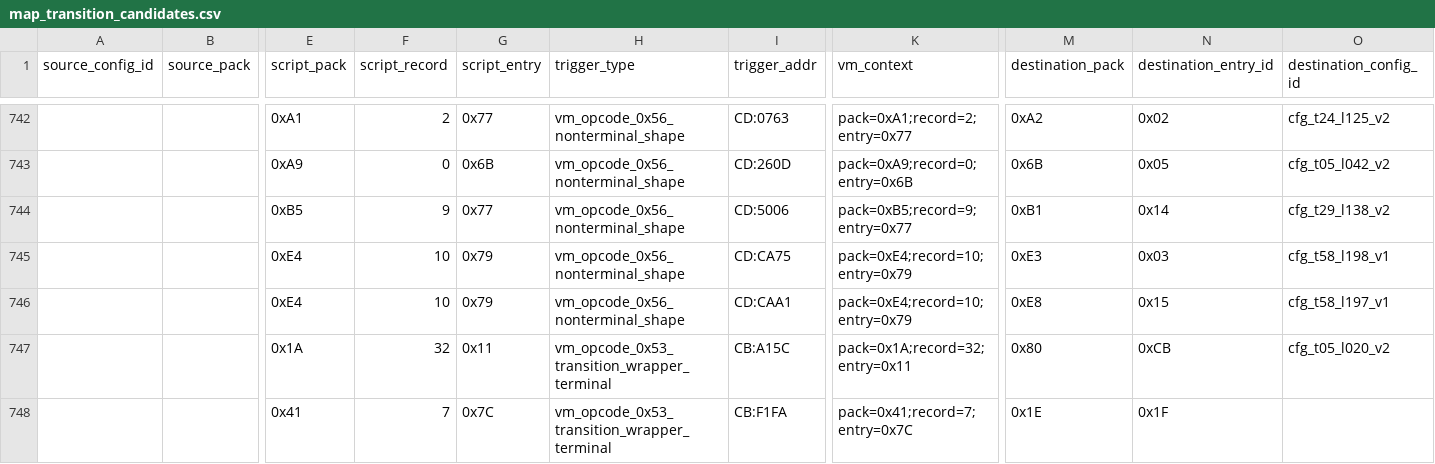
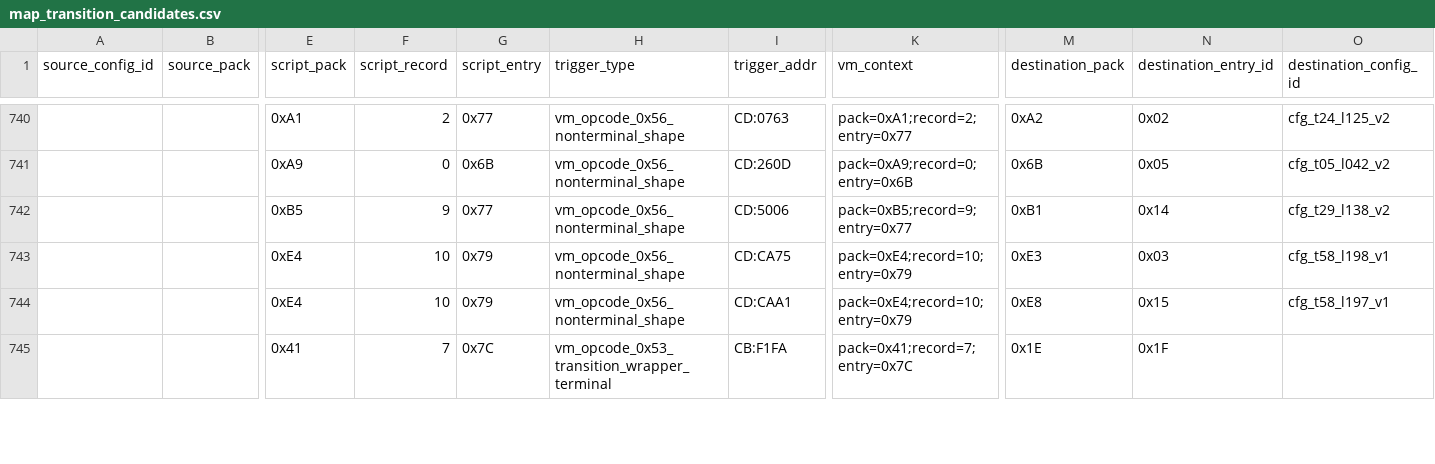
Before and after one commit to zin1985/shinmomo, a CSV file: data/maps/transitions/map_transition_candidates.csv, drawn as a sheet; only a part is shown, gaps mark what is left out; rows hold the shown columns only; the diff covers the shown part only; the diff names each change by its address in the sheet, - before the commit and + after, or states it on an @@ line.

Commit message:
Regenerate terminal CFG transition catalog

```diff
--- a/data/maps/transitions/map_transition_candidates.csv
+++ b/data/maps/transitions/map_transition_candidates.csv
-row 747:  |  | 0x1A | 32 | 0x11 | vm_opcode_0x53_transition_wrapper_terminal | CB:A15C | pack=0x1A;record=32;entry=0x11 | 0x80 | 0xCB | cfg_t05_l020_v2
```
Also changed, not shown: 3 removed rows and 6 edited cells elsewhere in this file, 2 other files.
